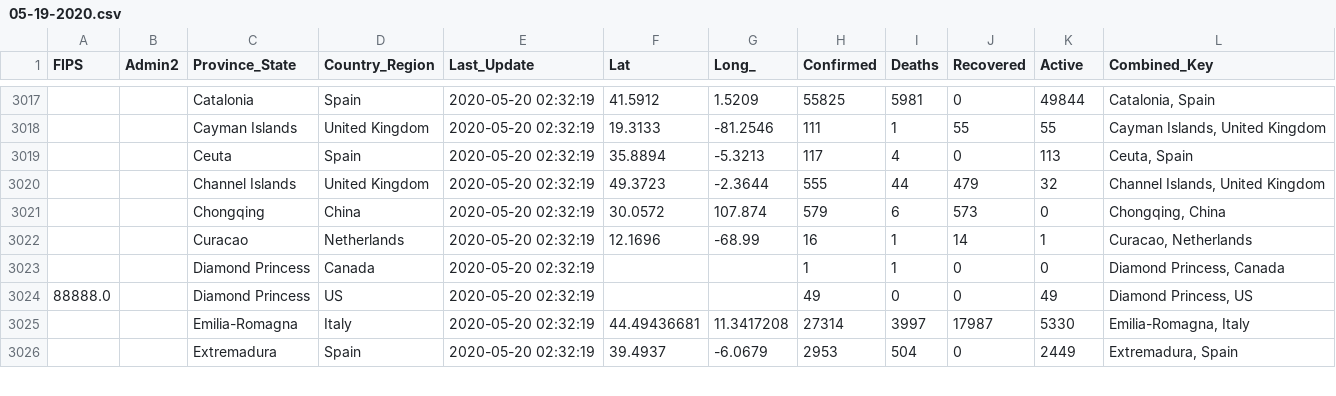
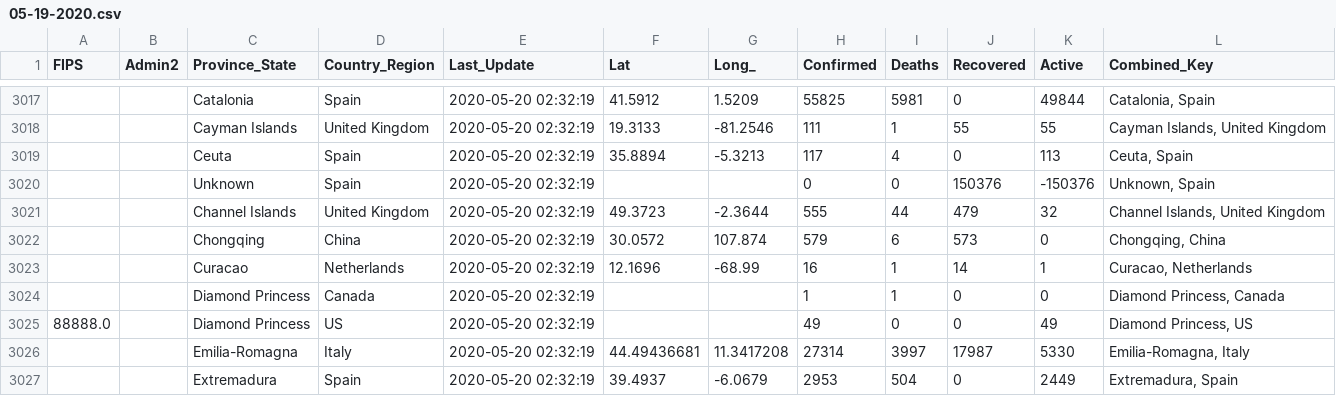
Before and after one commit to ByNatO/covid-19-ob, a CSV file: data/05-19-2020.csv, drawn as a sheet; only a part is shown, gaps mark what is left out.

Commit message:
data updated

```diff
--- a/data/05-19-2020.csv
+++ b/data/05-19-2020.csv
@@ -3019,2 +3019,3 @@ FIPS,Admin2,Province_State,Country_Region,Last_Update,Lat,Long_,Confirmed,Deaths
 ,,Ceuta,Spain,2020-05-20 02:32:19,35.8894,-5.3213,117,4,0,113,"Ceuta, Spain"
+,,Unknown,Spain,2020-05-20 02:32:19,,,0,0,150376,-150376,"Unknown, Spain"
 ,,Channel Islands,United Kingdom,2020-05-20 02:32:19,49.3723,-2.3644,555,44,479,32,"Channel Islands, United Kingdom"
```
Also changed, not shown: 2 other files.
